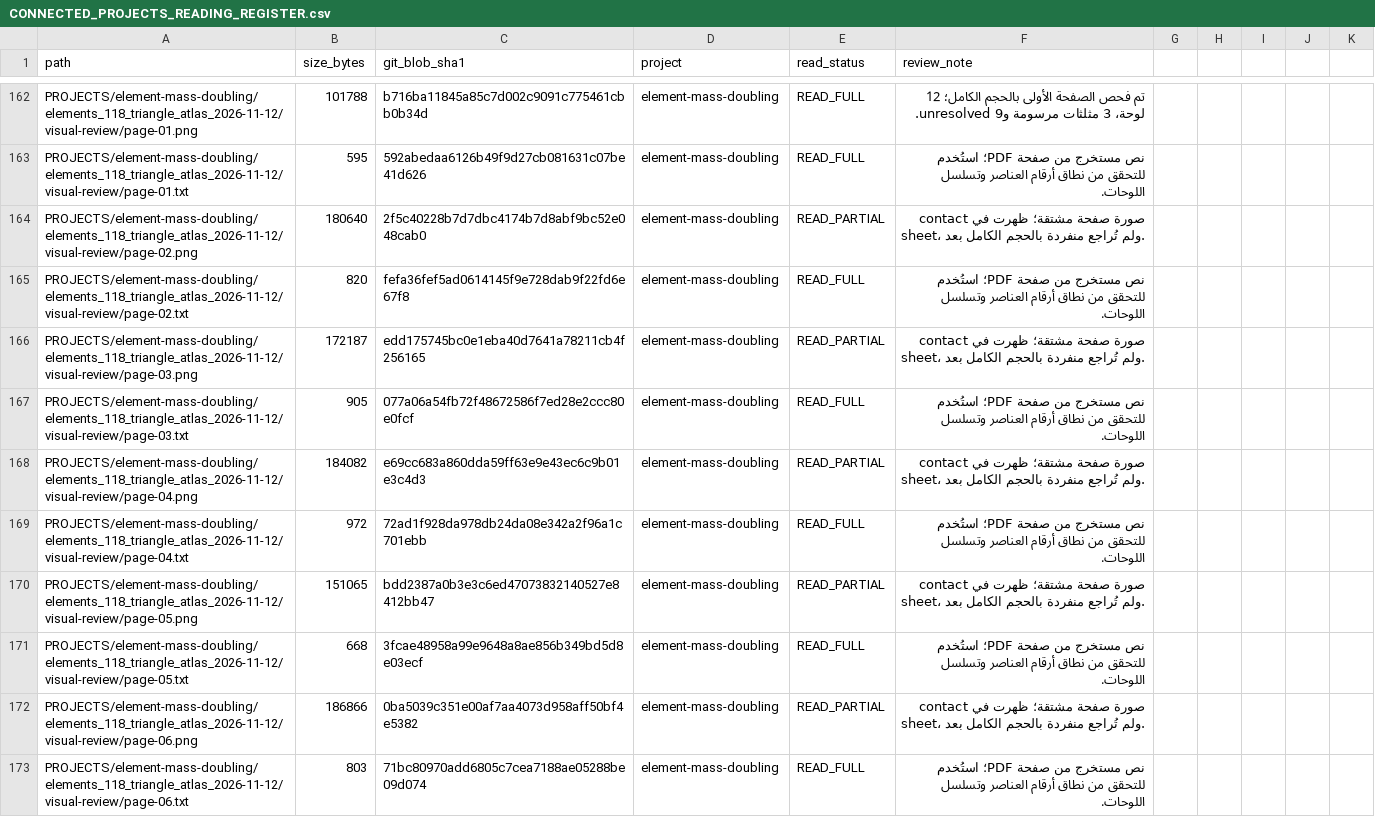
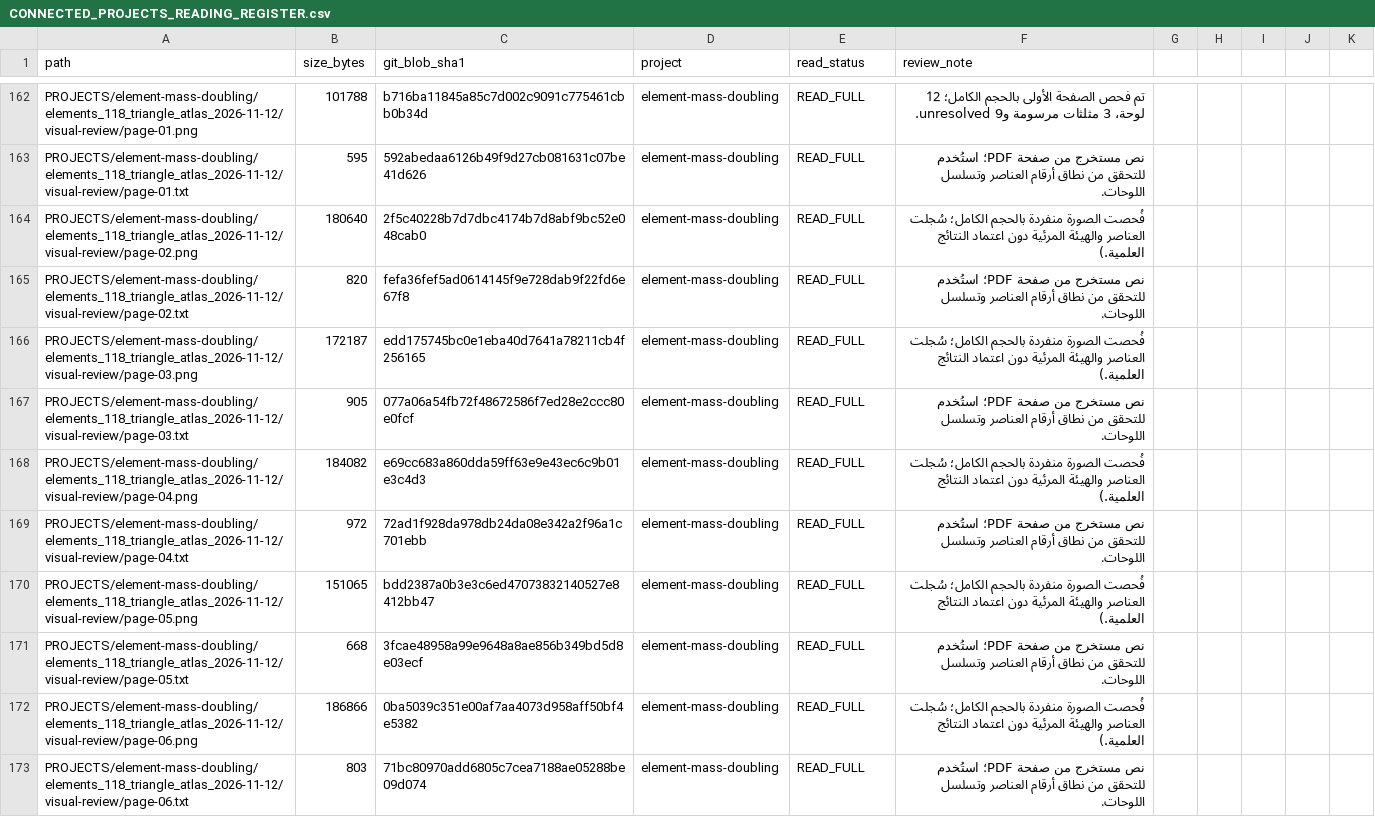
Before and after one commit to 19REKo91/assistant-cloud-memory, a CSV file: PROJECTS/triangle-framework/continuity/CONNECTED_PROJECTS_READING_REGISTER.csv, drawn as a sheet; only a part is shown, gaps mark what is left out; the diff covers the shown part only.

Commit message:
Complete atlas visual review and register two missing mass project datasets

```diff
--- a/PROJECTS/triangle-framework/continuity/CONNECTED_PROJECTS_READING_REGISTER.csv
+++ b/PROJECTS/triangle-framework/continuity/CONNECTED_PROJECTS_READING_REGISTER.csv
@@ -165,11 +165,11 @@
 "PROJECTS/element-mass-doubling/elements_118_triangle_atlas_2026-11-12/visual-review/page-01.txt","595","592abedaa6126b49f9d27cb081631c07be41d626","element-mass-doubling","READ_FULL","نص مستخرج من صفحة PDF؛ استُخدم للتحقق من نطاق أرقام العناصر وتسلسل اللوحات."
-"PROJECTS/element-mass-doubling/elements_118_triangle_atlas_2026-11-12/visual-review/page-02.png","180640","2f5c40228b7d7dbc4174b7d8abf9bc52e048cab0","element-mass-doubling","READ_PARTIAL","صورة صفحة مشتقة؛ ظهرت في contact sheet، ولم تُراجع منفردة بالحجم الكامل بعد."
+"PROJECTS/element-mass-doubling/elements_118_triangle_atlas_2026-11-12/visual-review/page-02.png","180640","2f5c40228b7d7dbc4174b7d8abf9bc52e048cab0","element-mass-doubling","READ_FULL","فُحصت الصورة منفردة بالحجم الكامل؛ سُجلت العناصر والهيئة المرئية دون اعتماد النتائج العلمية.")
 "PROJECTS/element-mass-doubling/elements_118_triangle_atlas_2026-11-12/visual-review/page-02.txt","820","fefa36fef5ad0614145f9e728dab9f22fd6e67f8","element-mass-doubling","READ_FULL","نص مستخرج من صفحة PDF؛ استُخدم للتحقق من نطاق أرقام العناصر وتسلسل اللوحات."
-"PROJECTS/element-mass-doubling/elements_118_triangle_atlas_2026-11-12/visual-review/page-03.png","172187","edd175745bc0e1eba40d7641a78211cb4f256165","element-mass-doubling","READ_PARTIAL","صورة صفحة مشتقة؛ ظهرت في contact sheet، ولم تُراجع منفردة بالحجم الكامل بعد."
+"PROJECTS/element-mass-doubling/elements_118_triangle_atlas_2026-11-12/visual-review/page-03.png","172187","edd175745bc0e1eba40d7641a78211cb4f256165","element-mass-doubling","READ_FULL","فُحصت الصورة منفردة بالحجم الكامل؛ سُجلت العناصر والهيئة المرئية دون اعتماد النتائج العلمية.")
 "PROJECTS/element-mass-doubling/elements_118_triangle_atlas_2026-11-12/visual-review/page-03.txt","905","077a06a54fb72f48672586f7ed28e2ccc80e0fcf","element-mass-doubling","READ_FULL","نص مستخرج من صفحة PDF؛ استُخدم للتحقق من نطاق أرقام العناصر وتسلسل اللوحات."
-"PROJECTS/element-mass-doubling/elements_118_triangle_atlas_2026-11-12/visual-review/page-04.png","184082","e69cc683a860dda59ff63e9e43ec6c9b01e3c4d3","element-mass-doubling","READ_PARTIAL","صورة صفحة مشتقة؛ ظهرت في contact sheet، ولم تُراجع منفردة بالحجم الكامل بعد."
+"PROJECTS/element-mass-doubling/elements_118_triangle_atlas_2026-11-12/visual-review/page-04.png","184082","e69cc683a860dda59ff63e9e43ec6c9b01e3c4d3","element-mass-doubling","READ_FULL","فُحصت الصورة منفردة بالحجم الكامل؛ سُجلت العناصر والهيئة المرئية دون اعتماد النتائج العلمية.")
 "PROJECTS/element-mass-doubling/elements_118_triangle_atlas_2026-11-12/visual-review/page-04.txt","972","72ad1f928da978db24da08e342a2f96a1c701ebb","element-mass-doubling","READ_FULL","نص مستخرج من صفحة PDF؛ استُخدم للتحقق من نطاق أرقام العناصر وتسلسل اللوحات."
-"PROJECTS/element-mass-doubling/elements_118_triangle_atlas_2026-11-12/visual-review/page-05.png","151065","bdd2387a0b3e3c6ed47073832140527e8412bb47","element-mass-doubling","READ_PARTIAL","صورة صفحة مشتقة؛ ظهرت في contact sheet، ولم تُراجع منفردة بالحجم الكامل بعد."
+"PROJECTS/element-mass-doubling/elements_118_triangle_atlas_2026-11-12/visual-review/page-05.png","151065","bdd2387a0b3e3c6ed47073832140527e8412bb47","element-mass-doubling","READ_FULL","فُحصت الصورة منفردة بالحجم الكامل؛ سُجلت العناصر والهيئة المرئية دون اعتماد النتائج العلمية.")
 "PROJECTS/element-mass-doubling/elements_118_triangle_atlas_2026-11-12/visual-review/page-05.txt","668","3fcae48958a99e9648a8ae856b349bd5d8e03ecf","element-mass-doubling","READ_FULL","نص مستخرج من صفحة PDF؛ استُخدم للتحقق من نطاق أرقام العناصر وتسلسل اللوحات."
-"PROJECTS/element-mass-doubling/elements_118_triangle_atlas_2026-11-12/visual-review/page-06.png","186866","0ba5039c351e00af7aa4073d958aff50bf4e5382","element-mass-doubling","READ_PARTIAL","صورة صفحة مشتقة؛ ظهرت في contact sheet، ولم تُراجع منفردة بالحجم الكامل بعد."
+"PROJECTS/element-mass-doubling/elements_118_triangle_atlas_2026-11-12/visual-review/page-06.png","186866","0ba5039c351e00af7aa4073d958aff50bf4e5382","element-mass-doubling","READ_FULL","فُحصت الصورة منفردة بالحجم الكامل؛ سُجلت العناصر والهيئة المرئية دون اعتماد النتائج العلمية.")
 "PROJECTS/element-mass-doubling/elements_118_triangle_atlas_2026-11-12/visual-review/page-06.txt","803","71bc80970add6805c7cea7188ae05288be09d074","element-mass-doubling","READ_FULL","نص مستخرج من صفحة PDF؛ استُخدم للتحقق من نطاق أرقام العناصر وتسلسل اللوحات."
```
Also changed, not shown: 2 added rows and 8 edited cells elsewhere in this file.
